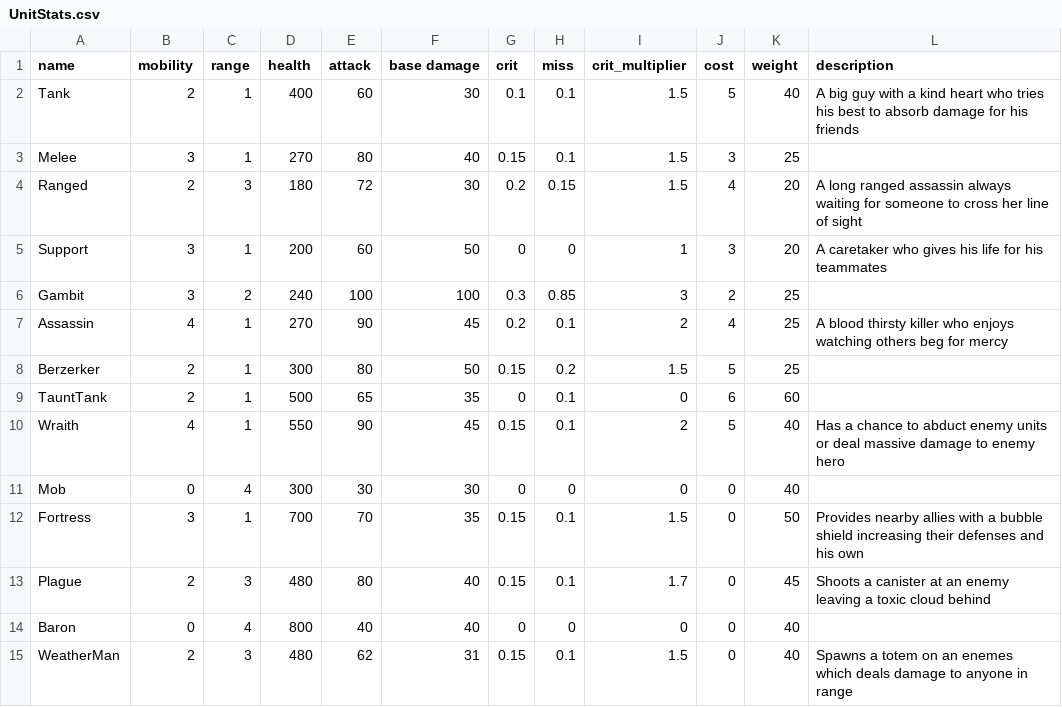
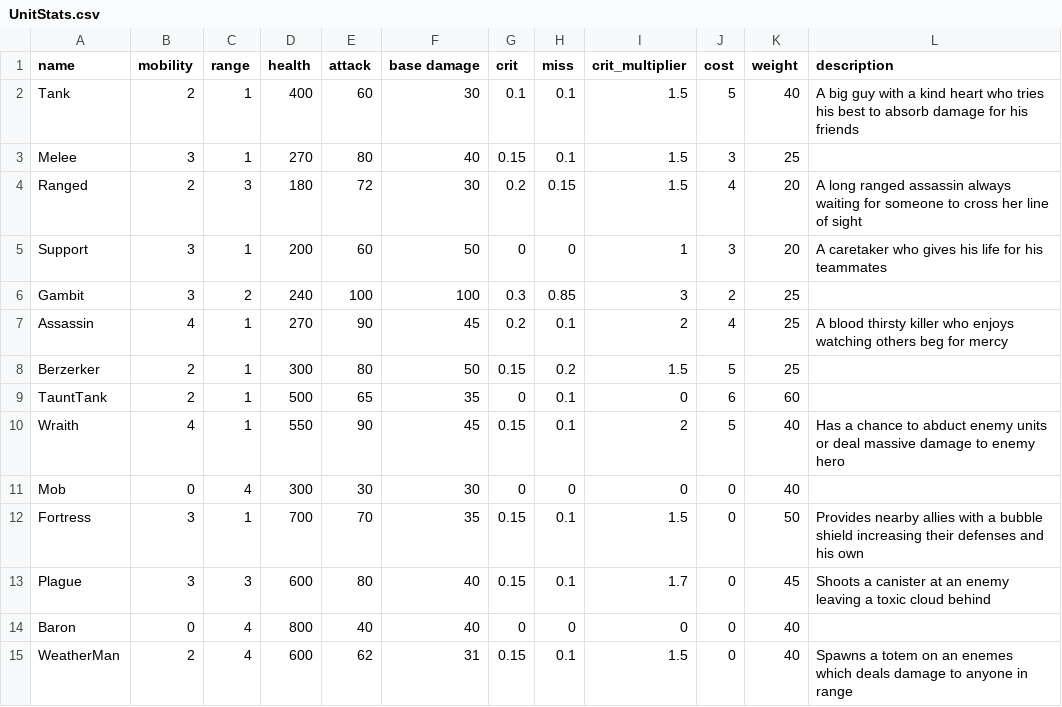
Before and after one commit to UCI-TPL/ics169-custom-games, a CSV file: Assets/Resources/UnitStats.csv, drawn as a sheet.

Commit message:
Balancing

```diff
--- a/Assets/Resources/UnitStats.csv
+++ b/Assets/Resources/UnitStats.csv
@@ -12,4 +12,4 @@ Mob,0,4,300,30,30,0,0,0,0,40,
 Fortress,3,1,700,70,35,0.15,0.1,1.5,0,50,Provides nearby allies with a bubble shield increasing their defenses and his own
-Plague,2,3,480,80,40,0.15,0.1,1.7,0,45,Shoots a canister at an enemy leaving a toxic cloud behind
+Plague,3,3,600,80,40,0.15,0.1,1.7,0,45,Shoots a canister at an enemy leaving a toxic cloud behind
 Baron,0,4,800,40,40,0,0,0,0,40,
-WeatherMan,2,3,480,62,31,0.15,0.1,1.5,0,40,Spawns a totem on an enemes which deals damage to anyone in range
+WeatherMan,2,4,600,62,31,0.15,0.1,1.5,0,40,Spawns a totem on an enemes which deals damage to anyone in range
```
